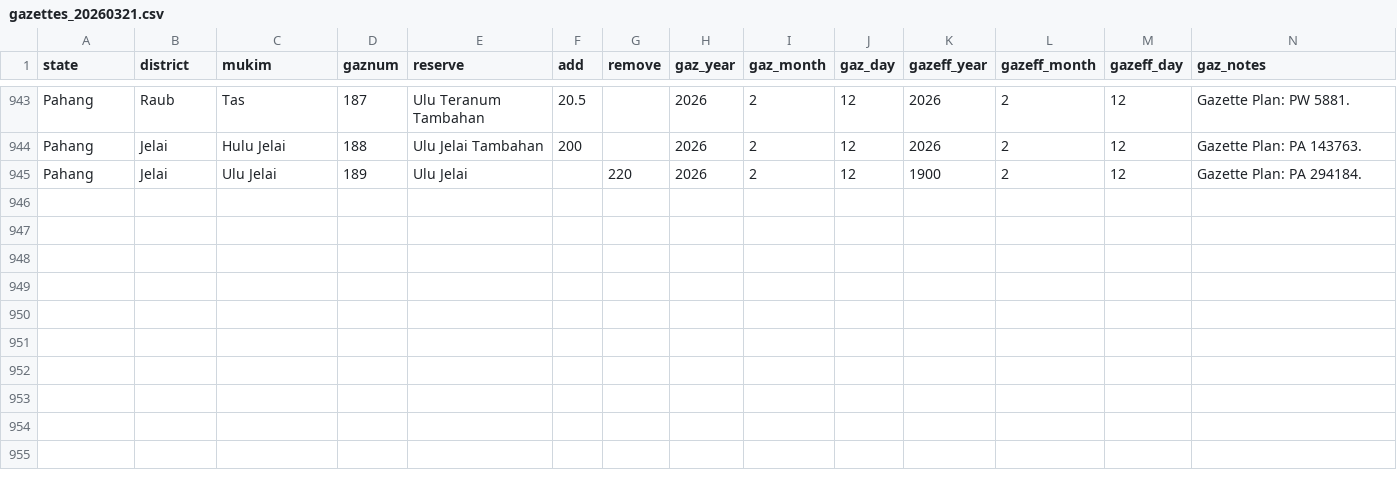
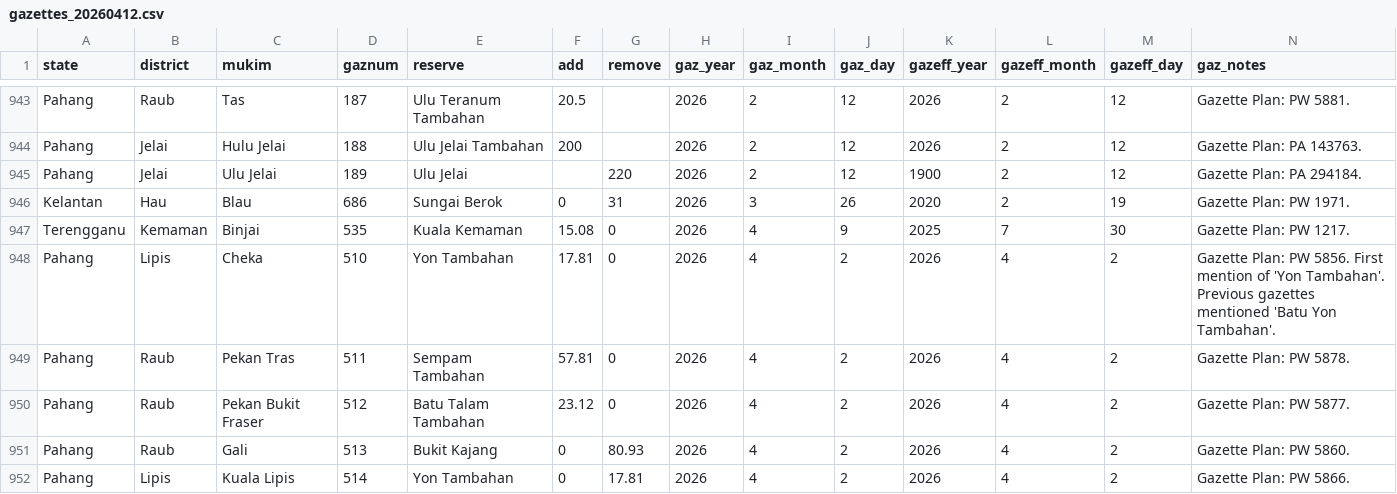
Before and after one commit to yhlreporter/frt_data_repository, a CSV file: datasheets/gazettes_20260412.csv (was datasheets/gazettes_20260321.csv), drawn as a sheet; only a part is shown, gaps mark what is left out; the diff names each change by its address in the sheet, - before the commit and + after, or states it on an @@ line.

Commit message:
updated 12/4/2026

```diff
--- a/datasheets/gazettes_20260321.csv
+++ b/datasheets/gazettes_20260412.csv
+row 946: Kelantan | Hau | Blau | 686 | Sungai Berok | 0 | 31 | 2026 | 3 | 26 | 2020 | 2 | 19 | Gazette Plan: PW 1971.
+row 947: Terengganu | Kemaman | Binjai | 535 | Kuala Kemaman | 15.08 | 0 | 2026 | 4 | 9 | 2025 | 7 | 30 | Gazette Plan: PW 1217.
+row 948: Pahang | Lipis | Cheka | 510 | Yon Tambahan | 17.81 | 0 | 2026 | 4 | 2 | 2026 | 4 | 2 | Gazette Plan: PW 5856. First mention of 'Yon Tambahan'. Previous gazettes mentioned 'Batu Yon Tambahan'.
+row 949: Pahang | Raub | Pekan Tras | 511 | Sempam Tambahan | 57.81 | 0 | 2026 | 4 | 2 | 2026 | 4 | 2 | Gazette Plan: PW 5878.
+row 950: Pahang | Raub | Pekan Bukit Fraser | 512 | Batu Talam Tambahan | 23.12 | 0 | 2026 | 4 | 2 | 2026 | 4 | 2 | Gazette Plan: PW 5877.
+row 951: Pahang | Raub | Gali | 513 | Bukit Kajang | 0 | 80.93 | 2026 | 4 | 2 | 2026 | 4 | 2 | Gazette Plan: PW 5860.
+row 952: Pahang | Lipis | Kuala Lipis | 514 | Yon Tambahan | 0 | 17.81 | 2026 | 4 | 2 | 2026 | 4 | 2 | Gazette Plan: PW 5866.
```
